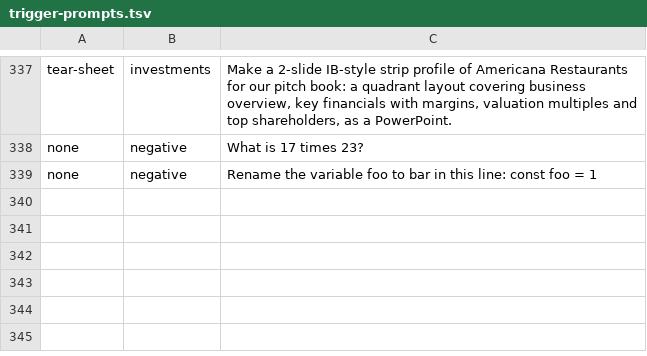
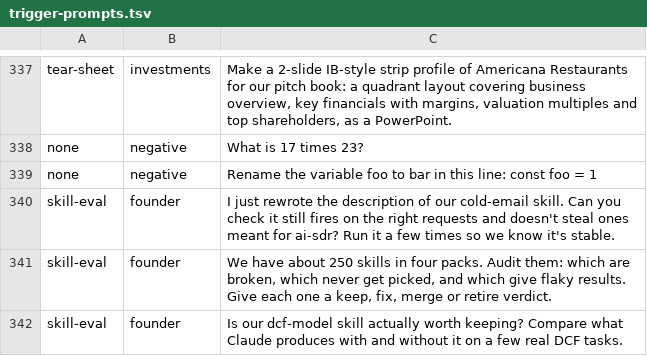
Before and after one commit to The-Utopia-Studio/skills, a TSV file: scripts/trigger-prompts.tsv, drawn as a sheet; only a part is shown, gaps mark what is left out.

```diff
--- a/scripts/trigger-prompts.tsv
+++ b/scripts/trigger-prompts.tsv
@@ -339 +339,4 @@ none	negative	What is 17 times 23?
 none	negative	Rename the variable foo to bar in this line: const foo = 1
+skill-eval	founder	I just rewrote the description of our cold-email skill. Can you check it still fires on the right requests and doesn't steal ones meant for ai-sdr? Run it a few times so we know it's stable.
+skill-eval	founder	We have about 250 skills in four packs. Audit them: which are broken, which never get picked, and which give flaky results. Give each one a keep, fix, merge or retire verdict.
+skill-eval	founder	Is our dcf-model skill actually worth keeping? Compare what Claude produces with and without it on a few real DCF tasks.
```
Also changed, not shown: 26 other files.
